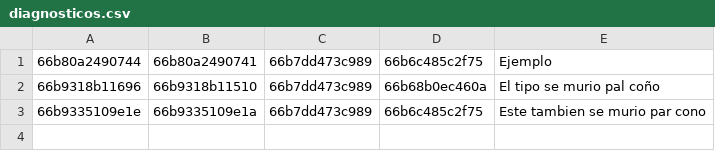
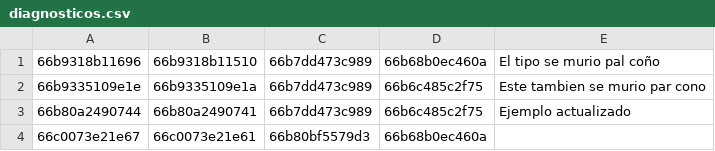
Before and after one commit to pedrouzcategui/CRM-de-citas-medicas, a CSV file: diagnosticos/diagnosticos.csv, drawn as a sheet.

```diff
--- a/diagnosticos/diagnosticos.csv
+++ b/diagnosticos/diagnosticos.csv
@@ -1,3 +1,4 @@
-66b80a2490744,66b80a2490741,66b7dd473c989,66b6c485c2f75,Ejemplo
 66b9318b11696,66b9318b11510,66b7dd473c989,66b68b0ec460a,El tipo se murio pal coño
 66b9335109e1e,66b9335109e1a,66b7dd473c989,66b6c485c2f75,Este tambien se murio par cono
+66b80a2490744,66b80a2490741,66b7dd473c989,66b6c485c2f75,Ejemplo actualizado
+66c0073e21e67,66c0073e21e61,66b80bf5579d3,66b68b0ec460a,
```
Also changed, not shown: citas/citas.csv, 26 other files.
